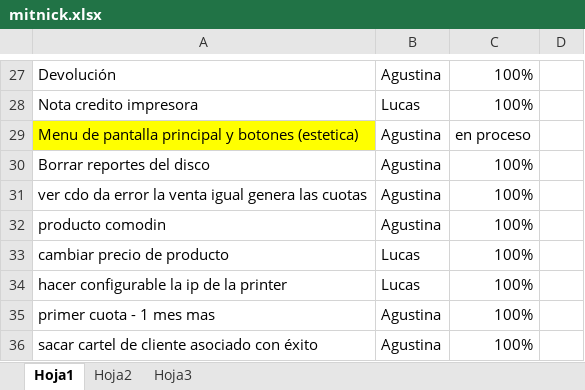
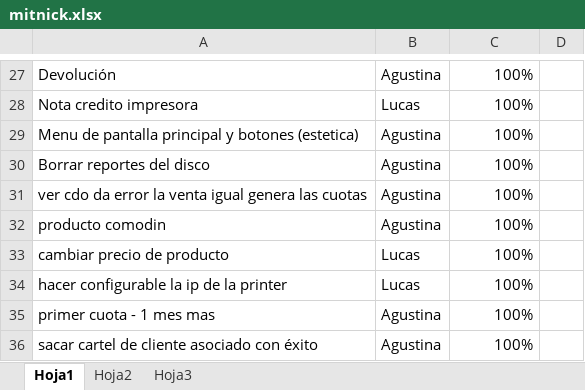
Before and after one commit to darios251/mitnick, an Excel workbook: mitnick.xlsx, sheet Hoja1, drawn as a sheet; only a part is shown, gaps mark what is left out; values as stored, in another font and other column widths than the file's, no borders; the diff names each change by its address in the sheet, - before the commit and + after, or states it on an @@ line.

```diff
--- a/mitnick.xlsx (sheet Hoja1)
+++ b/mitnick.xlsx (sheet Hoja1)
-A29 fill: #FFFF00
+A29 fill: none
-C29: en proceso
+C29: 100%
```
Also changed, not shown: 1 other file.
